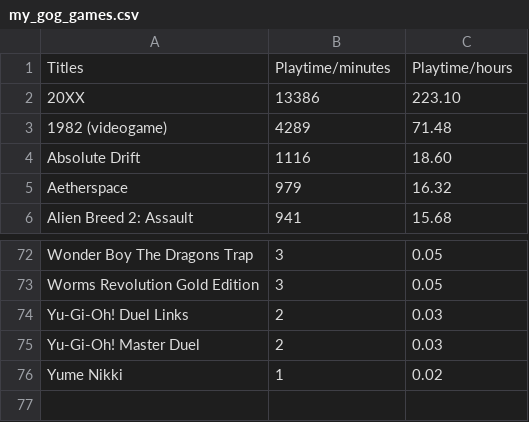
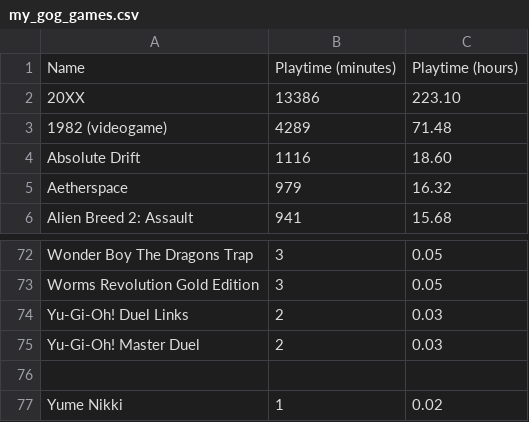
Before and after one commit to AndryGoldmann/AndryGoldmann, a CSV file: my_gog_games.csv, drawn as a sheet; only a part is shown, gaps mark what is left out; removed rows and columns are numbered as before the commit, all else as after; the diff names each change by its address in the sheet, - before the commit and + after, or states it on an @@ line.

Commit message:
Update my_gog_games.csv

```diff
--- a/my_gog_games.csv
+++ b/my_gog_games.csv
-row 1: Titles | Playtime/minutes | Playtime/hours
+row 1: Name | Playtime (minutes) | Playtime (hours)
+row 76: (empty)
```
